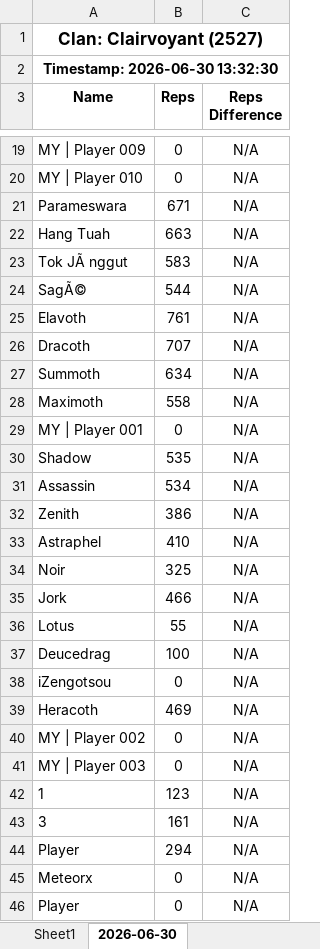
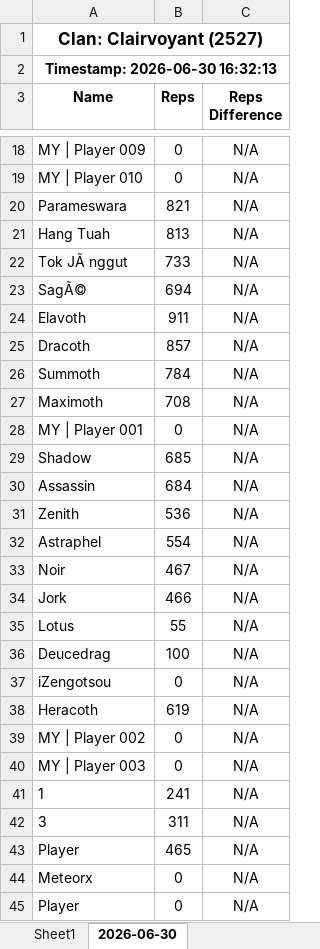
Before and after one commit to nixervo/Clairvoyant-Reps, an Excel workbook: clan_2527.xlsx, sheet 2026-06-30, drawn as a sheet; only a part is shown, gaps mark what is left out; values as stored, in another font and other column widths than the file's, no borders; addresses are those after the commit; the diff covers the shown part only; the diff names each change by its address in the sheet, - before the commit and + after, or states it on an @@ line.

Commit message:
clan snapshot update

```diff
--- a/clan_2527.xlsx (sheet 2026-06-30)
+++ b/clan_2527.xlsx (sheet 2026-06-30)
-A2 (Name): Timestamp: 2026-06-30 13:32:30
+A2 (Name): Timestamp: 2026-06-30 16:32:13
-B20 (Reps): 671
+B20 (Reps): 821
-B21 (Reps): 663
+B21 (Reps): 813
-B22 (Reps): 583
+B22 (Reps): 733
-B23 (Reps): 544
+B23 (Reps): 694
-B24 (Reps): 761
+B24 (Reps): 911
-B25 (Reps): 707
+B25 (Reps): 857
-B26 (Reps): 634
+B26 (Reps): 784
-B27 (Reps): 558
+B27 (Reps): 708
-B29 (Reps): 535
+B29 (Reps): 685
-B30 (Reps): 534
+B30 (Reps): 684
-B31 (Reps): 386
+B31 (Reps): 536
-B32 (Reps): 410
+B32 (Reps): 554
-B33 (Reps): 325
+B33 (Reps): 467
-B38 (Reps): 469
+B38 (Reps): 619
-B41 (Reps): 123
+B41 (Reps): 241
-B42 (Reps): 161
+B42 (Reps): 311
-B43 (Reps): 294
+B43 (Reps): 465
```
Also changed, not shown: 1 removed row and 9 edited cells elsewhere in this sheet, 2 other files.
